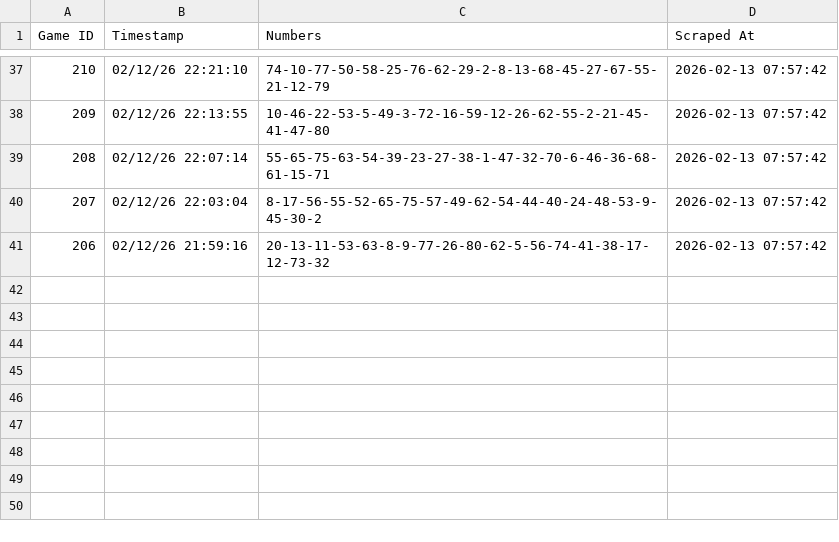
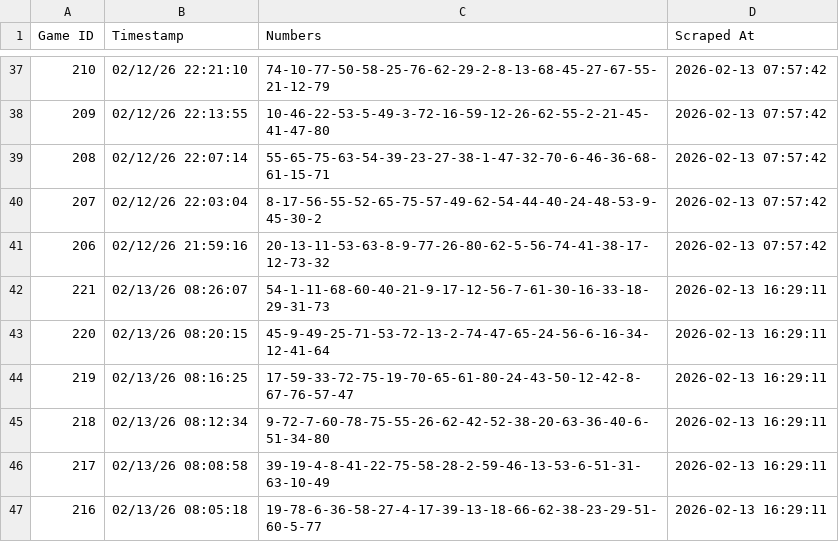
Before and after one commit to jaytee0x-arch/gvr-keno-tracker, a CSV file: results.csv, drawn as a sheet; only a part is shown, gaps mark what is left out; the diff names each change by its address in the sheet, - before the commit and + after, or states it on an @@ line.

```diff
--- a/results.csv
+++ b/results.csv
+row 42: 221 | 02/13/26 08:26:07 | 54-1-11-68-60-40-21-9-17-12-56-7-61-30-16-33-18-29-31-73 | 2026-02-13 16:29:11
+row 43: 220 | 02/13/26 08:20:15 | 45-9-49-25-71-53-72-13-2-74-47-65-24-56-6-16-34-12-41-64 | 2026-02-13 16:29:11
+row 44: 219 | 02/13/26 08:16:25 | 17-59-33-72-75-19-70-65-61-80-24-43-50-12-42-8-67-76-57-47 | 2026-02-13 16:29:11
+row 45: 218 | 02/13/26 08:12:34 | 9-72-7-60-78-75-55-26-62-42-52-38-20-63-36-40-6-51-34-80 | 2026-02-13 16:29:11
+row 46: 217 | 02/13/26 08:08:58 | 39-19-4-8-41-22-75-58-28-2-59-46-13-53-6-51-31-63-10-49 | 2026-02-13 16:29:11
+row 47: 216 | 02/13/26 08:05:18 | 19-78-6-36-58-27-4-17-39-13-18-66-62-38-23-29-51-60-5-77 | 2026-02-13 16:29:11
```
